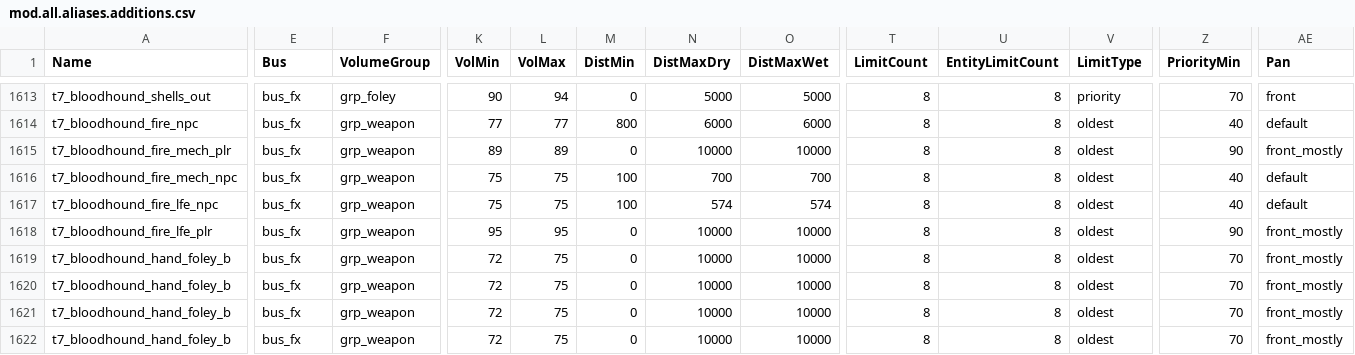
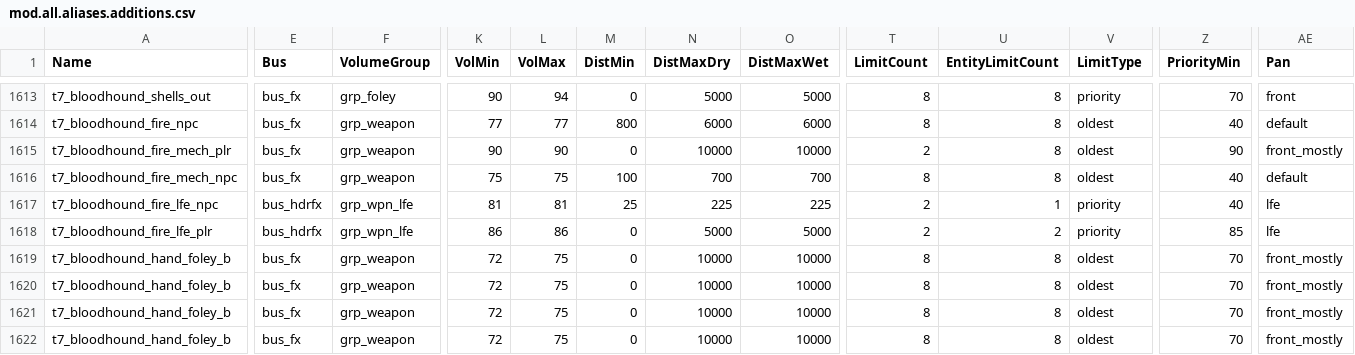
Before and after one commit to DavidHiFi/T6-QoL, a CSV file: soundbank/mod.all.aliases.additions.csv, drawn as a sheet; only a part is shown, gaps mark what is left out; the diff covers the shown part only; the diff names each change by its address in the sheet, - before the commit and + after, or states it on an @@ line.

```diff
--- a/soundbank/mod.all.aliases.additions.csv
+++ b/soundbank/mod.all.aliases.additions.csv
-K1615 (VolMin): 89
+K1615 (VolMin): 90
-L1615 (VolMax): 89
+L1615 (VolMax): 90
-T1615 (LimitCount): 8
+T1615 (LimitCount): 2
-E1617:E1618 (Bus): bus_fx
+E1617:E1618 (Bus): bus_hdrfx
-F1617:F1618 (VolumeGroup): grp_weapon
+F1617:F1618 (VolumeGroup): grp_wpn_lfe
-K1617 (VolMin): 75
+K1617 (VolMin): 81
-L1617 (VolMax): 75
+L1617 (VolMax): 81
-M1617 (DistMin): 100
+M1617 (DistMin): 25
-N1617 (DistMaxDry): 574
+N1617 (DistMaxDry): 225
-O1617 (DistMaxWet): 574
+O1617 (DistMaxWet): 225
-T1617:T1618 (LimitCount): 8
+T1617:T1618 (LimitCount): 2
-U1617 (EntityLimitCount): 8
+U1617 (EntityLimitCount): 1
-V1617:V1618 (LimitType): oldest
+V1617:V1618 (LimitType): priority
-AE1617 (Pan): default
+AE1617 (Pan): lfe
-K1618 (VolMin): 95
+K1618 (VolMin): 86
-L1618 (VolMax): 95
+L1618 (VolMax): 86
-N1618 (DistMaxDry): 10000
+N1618 (DistMaxDry): 5000
-O1618 (DistMaxWet): 10000
+O1618 (DistMaxWet): 5000
-U1618 (EntityLimitCount): 8
+U1618 (EntityLimitCount): 2
-Z1618 (PriorityMin): 90
+Z1618 (PriorityMin): 85
-AE1618 (Pan): front_mostly
+AE1618 (Pan): lfe
```
Also changed, not shown: 46 edited cells elsewhere in this file, 31 other files.
